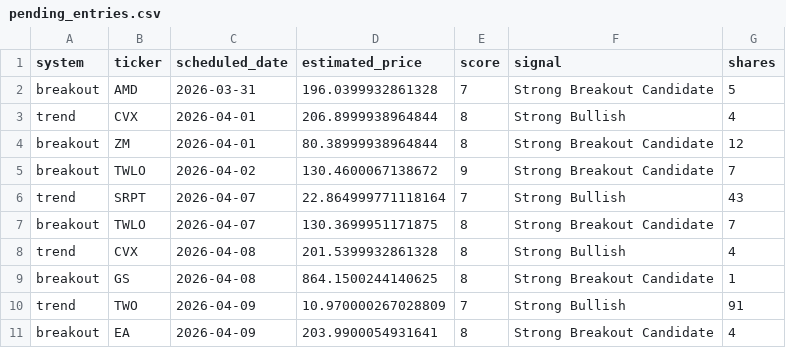
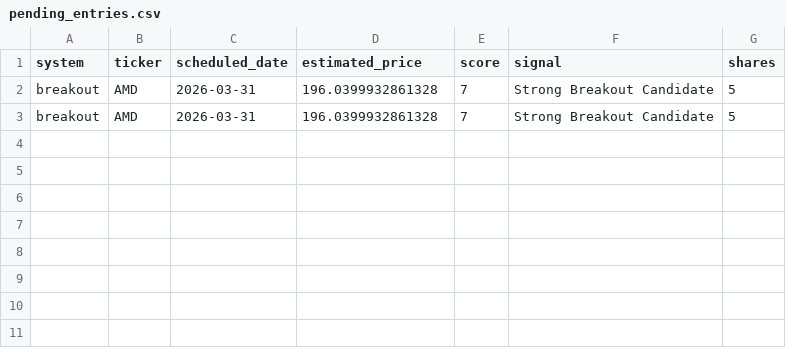
Before and after one commit to mrpink970/sector-research-system, a CSV file: data/stocks/pending_entries.csv, drawn as a sheet.

```diff
--- a/data/stocks/pending_entries.csv
+++ b/data/stocks/pending_entries.csv
@@ -2,10 +2,2 @@ system,ticker,scheduled_date,estimated_price,score,signal,shares
 breakout,AMD,2026-03-31,196.0399932861328,7,Strong Breakout Candidate,5
-trend,CVX,2026-04-01,206.8999938964844,8,Strong Bullish,4
-breakout,ZM,2026-04-01,80.38999938964844,8,Strong Breakout Candidate,12
-breakout,TWLO,2026-04-02,130.4600067138672,9,Strong Breakout Candidate,7
-trend,SRPT,2026-04-07,22.864999771118164,7,Strong Bullish,43
-breakout,TWLO,2026-04-07,130.3699951171875,8,Strong Breakout Candidate,7
-trend,CVX,2026-04-08,201.5399932861328,8,Strong Bullish,4
-breakout,GS,2026-04-08,864.1500244140625,8,Strong Breakout Candidate,1
-trend,TWO,2026-04-09,10.970000267028809,7,Strong Bullish,91
-breakout,EA,2026-04-09,203.9900054931641,8,Strong Breakout Candidate,4
+breakout,AMD,2026-03-31,196.0399932861328,7,Strong Breakout Candidate,5
```
Also changed, not shown: data/stocks/dashboard_data.csv, data/stocks/stock_scores_history.csv, 3 other files.
